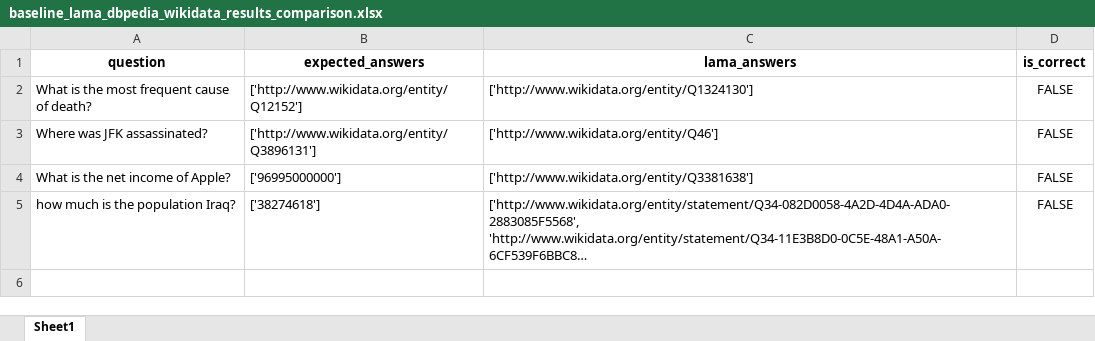
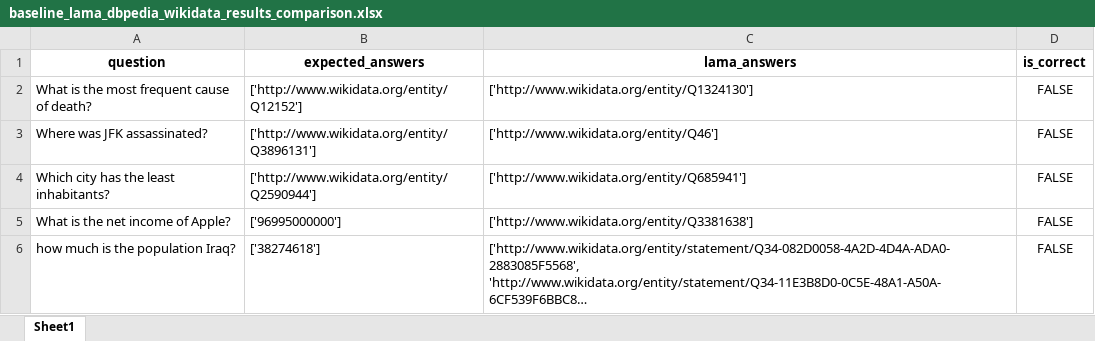
Before and after one commit to semantic-systems/Automatic-SPARQL-translation, an Excel workbook: QALD9-Plus-testing/baseline-model/baseline-dbpedia-wikidata/baseline_lama_dbpedia_wikidata_results_comparison.xlsx, sheet Sheet1, drawn as a sheet; long unchanged cells end in …; values as stored, in another font and other column widths than the file's, no borders; the diff names each change by its address in the sheet, - before the commit and + after, or states it on an @@ line.

```diff
--- a/QALD9-Plus-testing/baseline-model/baseline-dbpedia-wikidata/baseline_lama_dbpedia_wikidata_results_comparison.xlsx (sheet Sheet1)
+++ b/QALD9-Plus-testing/baseline-model/baseline-dbpedia-wikidata/baseline_lama_dbpedia_wikidata_results_comparison.xlsx (sheet Sheet1)
+row 4: Which city has the least inhabitants? | ['http://www.wikidata.org/entity/Q2590944'] | ['http://www.wikidata.org/entity/Q685941'] | FALSE
```
Also changed, not shown: QALD9-Plus-testing/baseline-model/baseline-dbpedia-wikidata/baseline_llama_wikidata_results_analysis.xlsx, QALD9-Plus-testing/baseline-model/baseline-dbpedia-wikidata/baseline_mistral_dbpedia_wikidata_results_comparison.xlsx, 4 other files.
